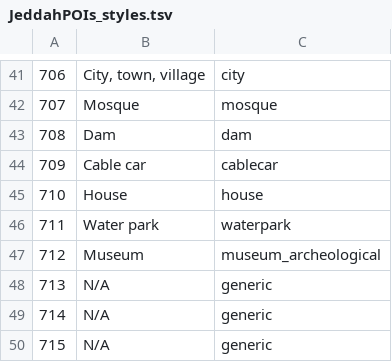
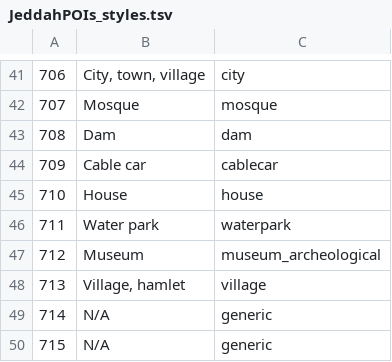
Before and after one commit to Virtakuono/.kml-repository, a TSV file: JeddahPOIs_styles.tsv, drawn as a sheet; only a part is shown, gaps mark what is left out.

Commit message:
A logo for village

```diff
--- a/JeddahPOIs_styles.tsv
+++ b/JeddahPOIs_styles.tsv
@@ -47,3 +47,3 @@
 712	Museum	museum_archeological
-713	N/A	generic
+713	Village, hamlet	village
 714	N/A	generic
```
Also changed, not shown: JeddahPOIs.tsv, 5 other files.
